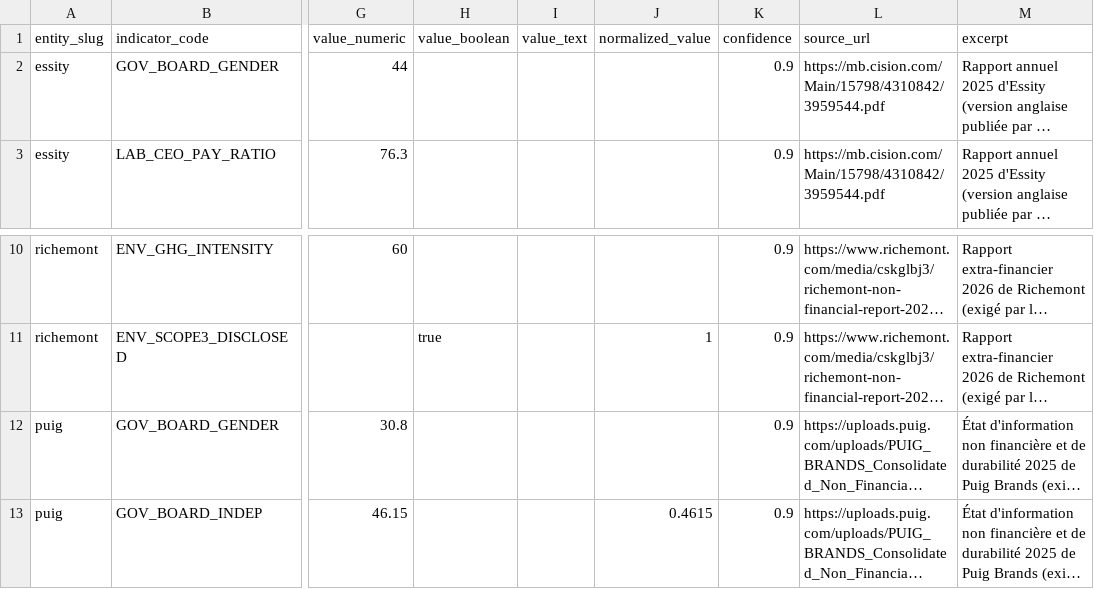
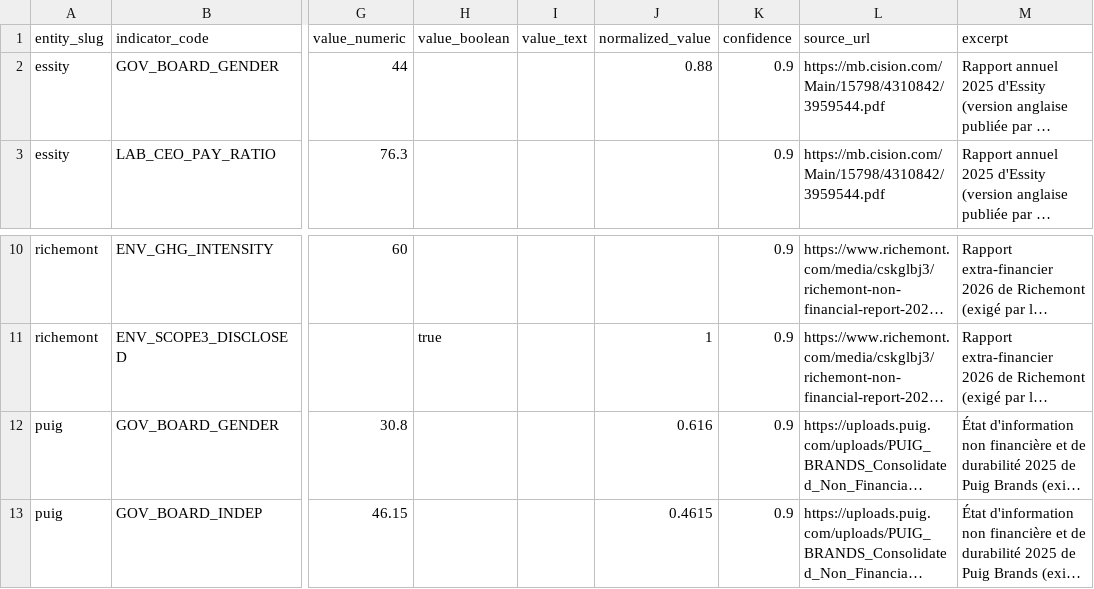
Before and after one commit to damienbalada/diams, a CSV file: pipeline/curated/groupes_2026-10_lot103_rapports_groupes.csv, drawn as a sheet; only a part is shown, gaps mark what is left out; long unchanged cells end in …; the diff names each change by its address in the sheet, - before the commit and + after, or states it on an @@ line.

```diff
--- a/pipeline/curated/groupes_2026-10_lot103_rapports_groupes.csv
+++ b/pipeline/curated/groupes_2026-10_lot103_rapports_groupes.csv
-J2 (normalized_value): (empty)
+J2 (normalized_value): 0.88
-J12 (normalized_value): (empty)
+J12 (normalized_value): 0.616
```
Also changed, not shown: pipeline/curated/groupes_2026-10_lot100_rapports_esef.csv, pipeline/curated/groupes_2026-10_lot105_nouvelles_tentatives.csv, 10 other files.
